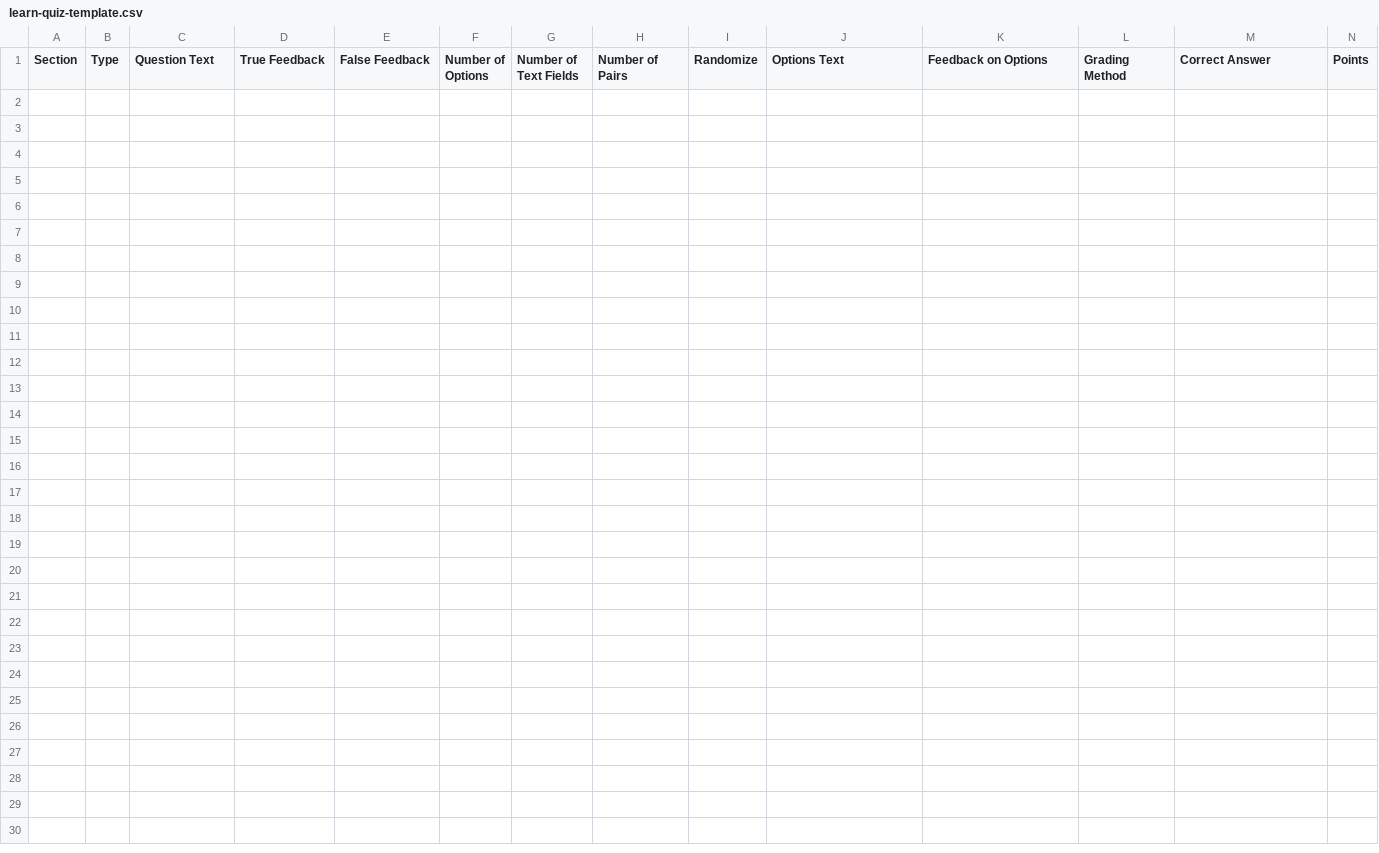
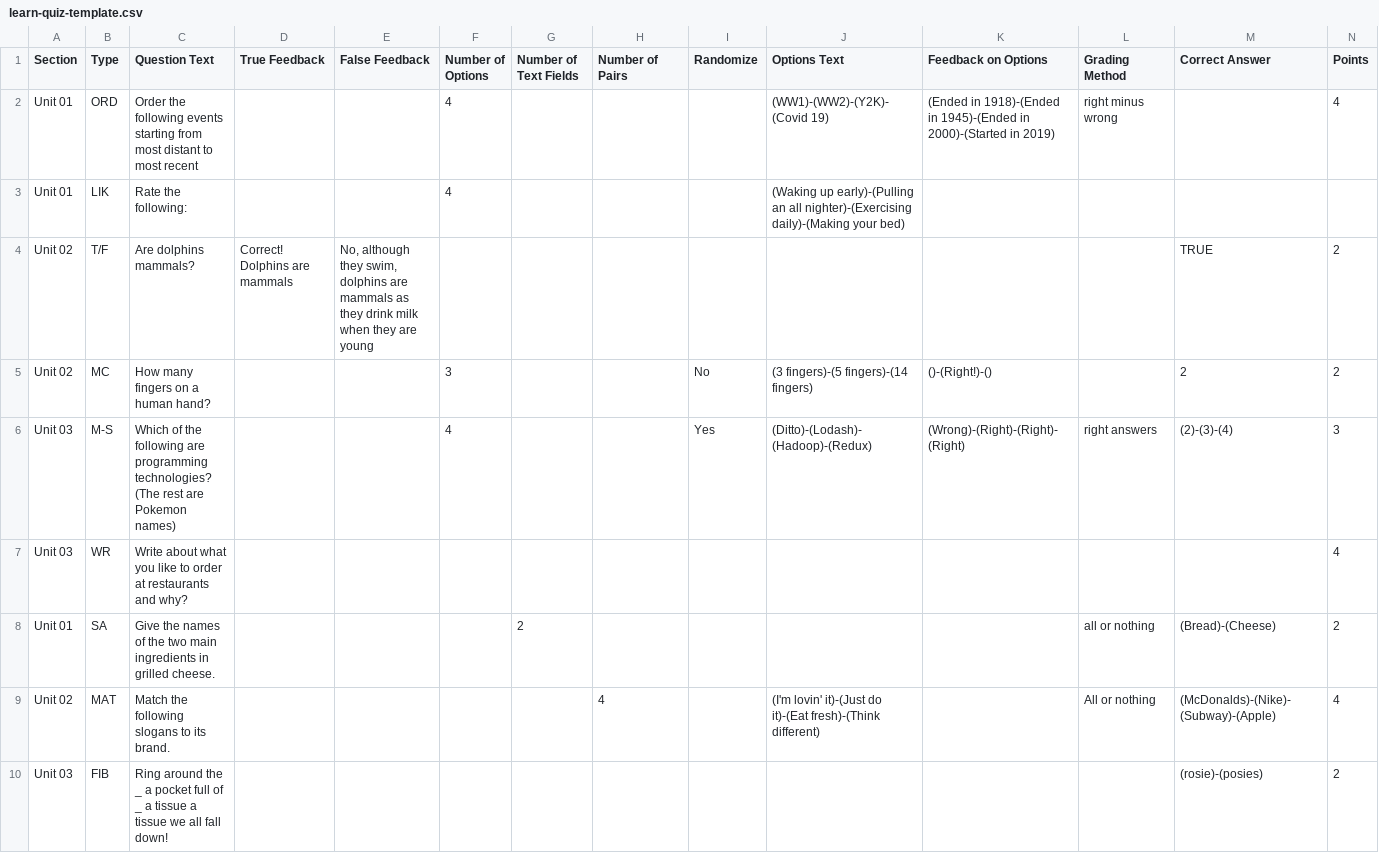
Before and after one commit to lekangwang/learn-quiz-maker, a CSV file: learn_quiz_maker/quiz_library/learn-quiz-template.csv, drawn as a sheet; only a part is shown; rows hold the shown columns only; the diff names each change by its address in the sheet, - before the commit and + after, or states it on an @@ line.

```diff
--- a/learn_quiz_maker/quiz_library/learn-quiz-template.csv
+++ b/learn_quiz_maker/quiz_library/learn-quiz-template.csv
+row 2: Unit 01 | ORD | Order the following events starting from most distant to most recent |  |  | 4 |  |  |  | (WW1)-(WW2)-(Y2K)-(Covid 19) | (Ended in 1918)-(Ended in 1945)-(Ended in 2000)-(Started in 2019) | right minus wrong |  | 4
+row 3: Unit 01 | LIK | Rate the following: |  |  | 4 |  |  |  | (Waking up early)-(Pulling an all nighter)-(Exercising daily)-(Making your bed)
+row 4: Unit 02 | T/F | Are dolphins mammals? | Correct! Dolphins are mammals | No, although they swim, dolphins are mammals as they drink milk when they are young |  |  |  |  |  |  |  | TRUE | 2
+row 5: Unit 02 | MC | How many fingers on a human hand? |  |  | 3 |  |  | No | (3 fingers)-(5 fingers)-(14 fingers) | ()-(Right!)-() |  | 2 | 2
+row 6: Unit 03 | M-S | Which of the following are programming technologies? (The rest are Pokemon names) |  |  | 4 |  |  | Yes | (Ditto)-(Lodash)-(Hadoop)-(Redux) | (Wrong)-(Right)-(Right)-(Right) | right answers | (2)-(3)-(4) | 3
+row 7: Unit 03 | WR | Write about what you like to order at restaurants and why? |  |  |  |  |  |  |  |  |  |  | 4
+row 8: Unit 01 | SA | Give the names of the two main ingredients in grilled cheese. |  |  |  | 2 |  |  |  |  | all or nothing | (Bread)-(Cheese) | 2
+row 9: Unit 02 | MAT | Match the following slogans to its brand. |  |  |  |  | 4 |  | (I'm lovin' it)-(Just do it)-(Eat fresh)-(Think different) |  | All or nothing | (McDonalds)-(Nike)-(Subway)-(Apple) | 4
+row 10: Unit 03 | FIB | Ring around the _ a pocket full of _ a tissue a tissue we all fall down! |  |  |  |  |  |  |  |  |  | (rosie)-(posies) | 2
```
Also changed, not shown: 5 other files.
